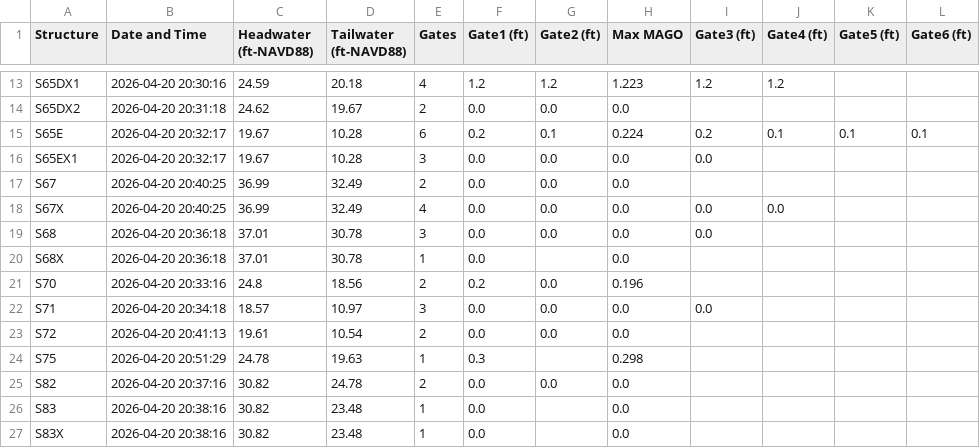
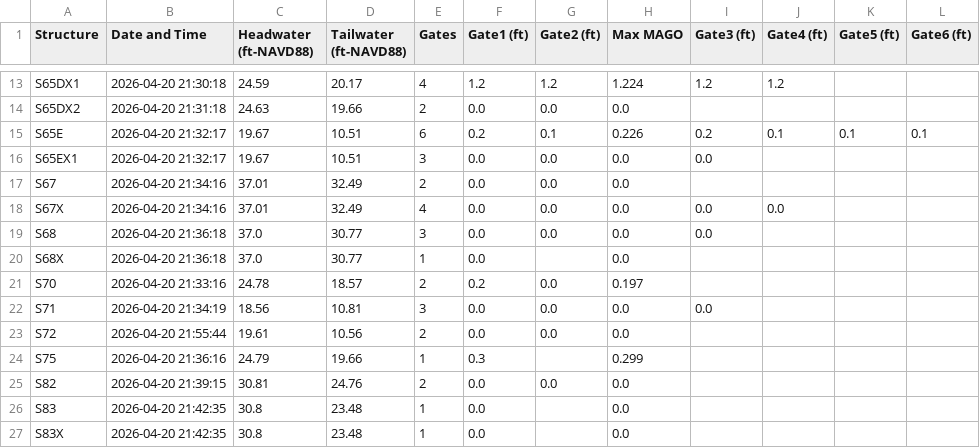
Before and after one commit to gabrbepe/Pollynomial-Fitted-MAGO-Calculator-Ver3.1, a CSV file: daily_data.csv, drawn as a sheet; only a part is shown, gaps mark what is left out; the diff covers the shown part only; the diff names each change by its address in the sheet, - before the commit and + after, or states it on an @@ line.

```diff
--- a/daily_data.csv
+++ b/daily_data.csv
-B13 (Date and Time): 2026-04-20 20:30:16
+B13 (Date and Time): 2026-04-20 21:30:18
-D13 (Tailwater (ft-NAVD88)): 20.18
+D13 (Tailwater (ft-NAVD88)): 20.17
-H13 (Max MAGO): 1.223
+H13 (Max MAGO): 1.224
-B14 (Date and Time): 2026-04-20 20:31:18
+B14 (Date and Time): 2026-04-20 21:31:18
-C14 (Headwater (ft-NAVD88)): 24.62
+C14 (Headwater (ft-NAVD88)): 24.63
-D14 (Tailwater (ft-NAVD88)): 19.67
+D14 (Tailwater (ft-NAVD88)): 19.66
-B15:B16 (Date and Time): 2026-04-20 20:32:17
+B15:B16 (Date and Time): 2026-04-20 21:32:17
-D15:D16 (Tailwater (ft-NAVD88)): 10.28
+D15:D16 (Tailwater (ft-NAVD88)): 10.51
-H15 (Max MAGO): 0.224
+H15 (Max MAGO): 0.226
-B17:B18 (Date and Time): 2026-04-20 20:40:25
+B17:B18 (Date and Time): 2026-04-20 21:34:16
-C17:C18 (Headwater (ft-NAVD88)): 36.99
+C17:C18 (Headwater (ft-NAVD88)): 37.01
-B19:B20 (Date and Time): 2026-04-20 20:36:18
+B19:B20 (Date and Time): 2026-04-20 21:36:18
-C19:C20 (Headwater (ft-NAVD88)): 37.01
+C19:C20 (Headwater (ft-NAVD88)): 37.0
-D19:D20 (Tailwater (ft-NAVD88)): 30.78
+D19:D20 (Tailwater (ft-NAVD88)): 30.77
-B21 (Date and Time): 2026-04-20 20:33:16
+B21 (Date and Time): 2026-04-20 21:33:16
-C21 (Headwater (ft-NAVD88)): 24.8
+C21 (Headwater (ft-NAVD88)): 24.78
-D21 (Tailwater (ft-NAVD88)): 18.56
+D21 (Tailwater (ft-NAVD88)): 18.57
-H21 (Max MAGO): 0.196
+H21 (Max MAGO): 0.197
-B22 (Date and Time): 2026-04-20 20:34:18
+B22 (Date and Time): 2026-04-20 21:34:19
-C22 (Headwater (ft-NAVD88)): 18.57
+C22 (Headwater (ft-NAVD88)): 18.56
-D22 (Tailwater (ft-NAVD88)): 10.97
+D22 (Tailwater (ft-NAVD88)): 10.81
-B23 (Date and Time): 2026-04-20 20:41:13
+B23 (Date and Time): 2026-04-20 21:55:44
-D23 (Tailwater (ft-NAVD88)): 10.54
+D23 (Tailwater (ft-NAVD88)): 10.56
-B24 (Date and Time): 2026-04-20 20:51:29
+B24 (Date and Time): 2026-04-20 21:36:16
-C24 (Headwater (ft-NAVD88)): 24.78
+C24 (Headwater (ft-NAVD88)): 24.79
-D24 (Tailwater (ft-NAVD88)): 19.63
+D24 (Tailwater (ft-NAVD88)): 19.66
-H24 (Max MAGO): 0.298
+H24 (Max MAGO): 0.299
-B25 (Date and Time): 2026-04-20 20:37:16
+B25 (Date and Time): 2026-04-20 21:39:15
-C25 (Headwater (ft-NAVD88)): 30.82
+C25 (Headwater (ft-NAVD88)): 30.81
-D25 (Tailwater (ft-NAVD88)): 24.78
+D25 (Tailwater (ft-NAVD88)): 24.76
-B26:B27 (Date and Time): 2026-04-20 20:38:16
+B26:B27 (Date and Time): 2026-04-20 21:42:35
-C26:C27 (Headwater (ft-NAVD88)): 30.82
+C26:C27 (Headwater (ft-NAVD88)): 30.8
```
Also changed, not shown: 49 edited cells elsewhere in this file.
